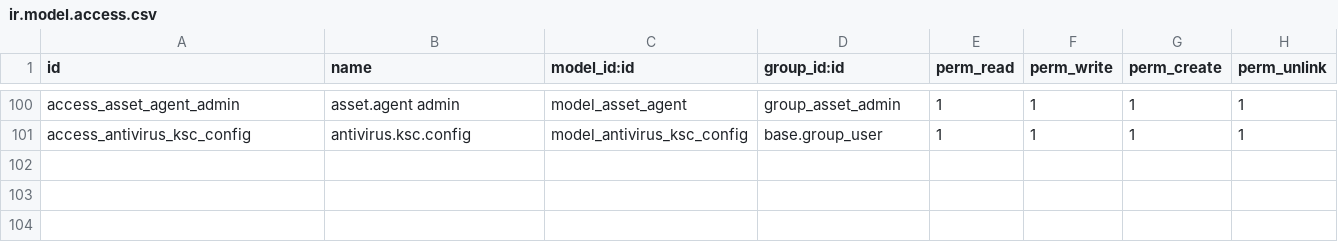
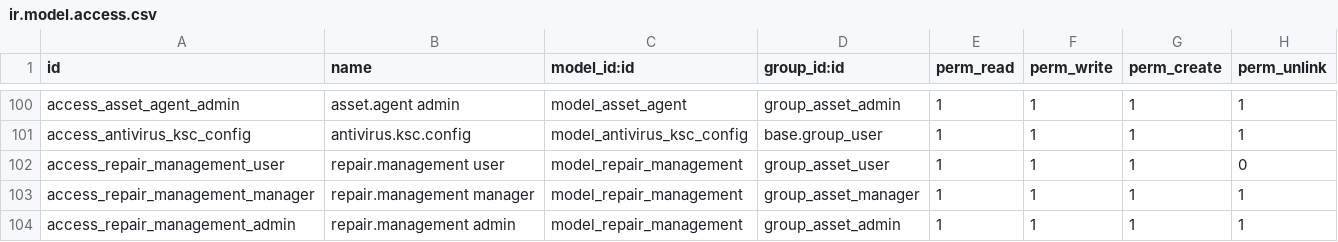
Before and after one commit to thejayakumar-k/asset-management-system, a CSV file: asset_management/security/ir.model.access.csv, drawn as a sheet; only a part is shown, gaps mark what is left out; the diff names each change by its address in the sheet, - before the commit and + after, or states it on an @@ line.

Commit message:
repaire management added

```diff
--- a/asset_management/security/ir.model.access.csv
+++ b/asset_management/security/ir.model.access.csv
+row 102: access_repair_management_user | repair.management user | model_repair_management | group_asset_user | 1 | 1 | 1 | 0
+row 103: access_repair_management_manager | repair.management manager | model_repair_management | group_asset_manager | 1 | 1 | 1 | 1
+row 104: access_repair_management_admin | repair.management admin | model_repair_management | group_asset_admin | 1 | 1 | 1 | 1
```
Also changed, not shown: 11 other files.
